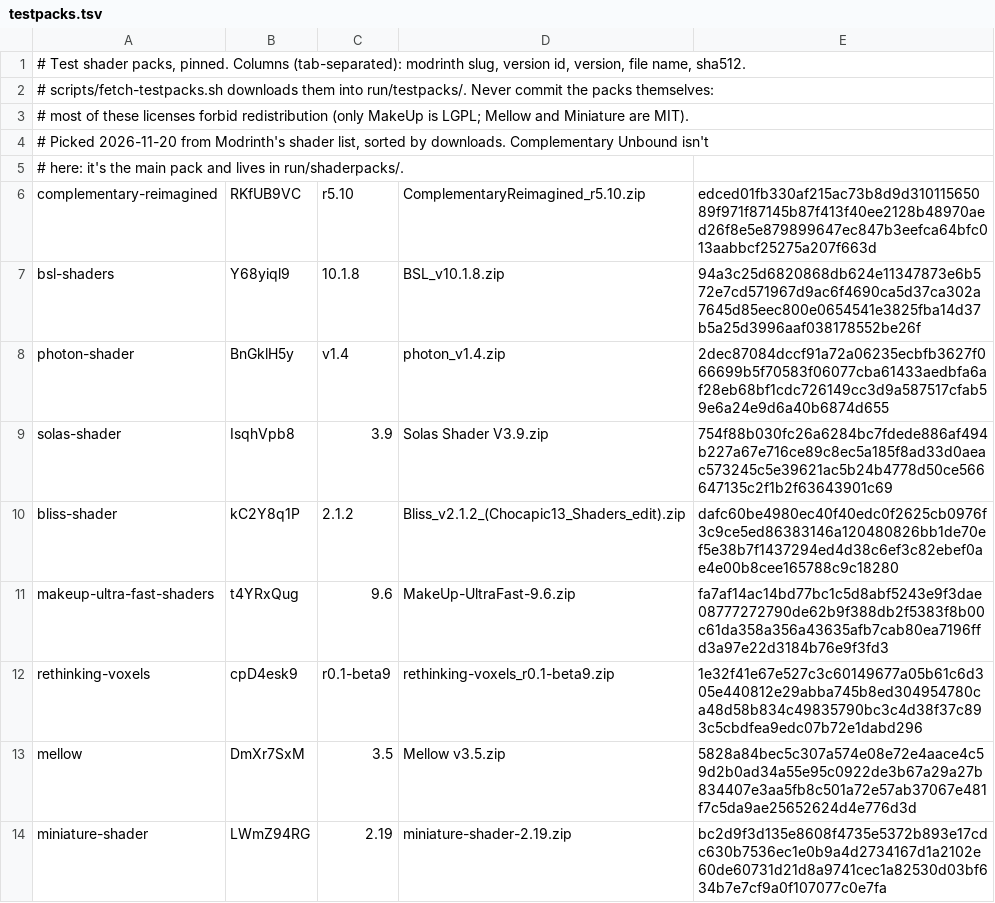
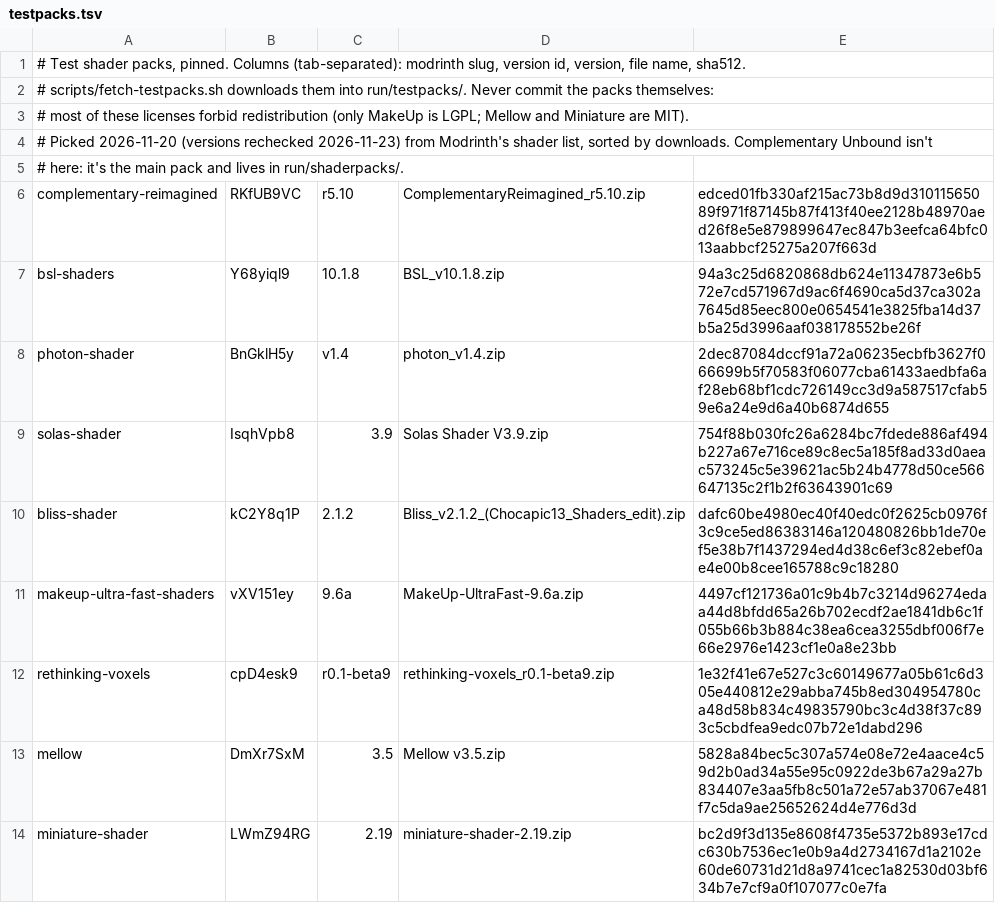
Before and after one commit to hecbatista/luxium, a TSV file: mod/scripts/testpacks.tsv, drawn as a sheet.

```diff
--- a/mod/scripts/testpacks.tsv
+++ b/mod/scripts/testpacks.tsv
@@ -3,3 +3,3 @@
 # most of these licenses forbid redistribution (only MakeUp is LGPL; Mellow and Miniature are MIT).
-# Picked 2026-11-20 from Modrinth's shader list, sorted by downloads. Complementary Unbound isn't
+# Picked 2026-11-20 (versions rechecked 2026-11-23) from Modrinth's shader list, sorted by downloads. Complementary Unbound isn't
 # here: it's the main pack and lives in run/shaderpacks/.
@@ -10,3 +10,3 @@ solas-shader	IsqhVpb8	3.9	Solas Shader V3.9.zip	754f88b030fc26a6284bc7fdede886af
 bliss-shader	kC2Y8q1P	2.1.2	Bliss_v2.1.2_(Chocapic13_Shaders_edit).zip	dafc60be4980ec40f40edc0f2625cb0976f3c9ce5ed86383146a120480826bb1de70ef5e38b7f1437294ed4d38c6ef3c82ebef0ae4e00b8cee165788c9c18280
-makeup-ultra-fast-shaders	t4YRxQug	9.6	MakeUp-UltraFast-9.6.zip	fa7af14ac14bd77bc1c5d8abf5243e9f3dae08777272790de62b9f388db2f5383f8b00c61da358a356a43635afb7cab80ea7196ffd3a97e22d3184b76e9f3fd3
+makeup-ultra-fast-shaders	vXV151ey	9.6a	MakeUp-UltraFast-9.6a.zip	4497cf121736a01c9b4b7c3214d96274edaa44d8bfdd65a26b702ecdf2ae1841db6c1f055b66b3b884c38ea6cea3255dbf006f7e66e2976e1423cf1e0a8e23bb
 rethinking-voxels	cpD4esk9	r0.1-beta9	rethinking-voxels_r0.1-beta9.zip	1e32f41e67e527c3c60149677a05b61c6d305e440812e29abba745b8ed304954780ca48d58b834c49835790bc3c4d38f37c893c5cbdfea9edc07b72e1dabd296
```
